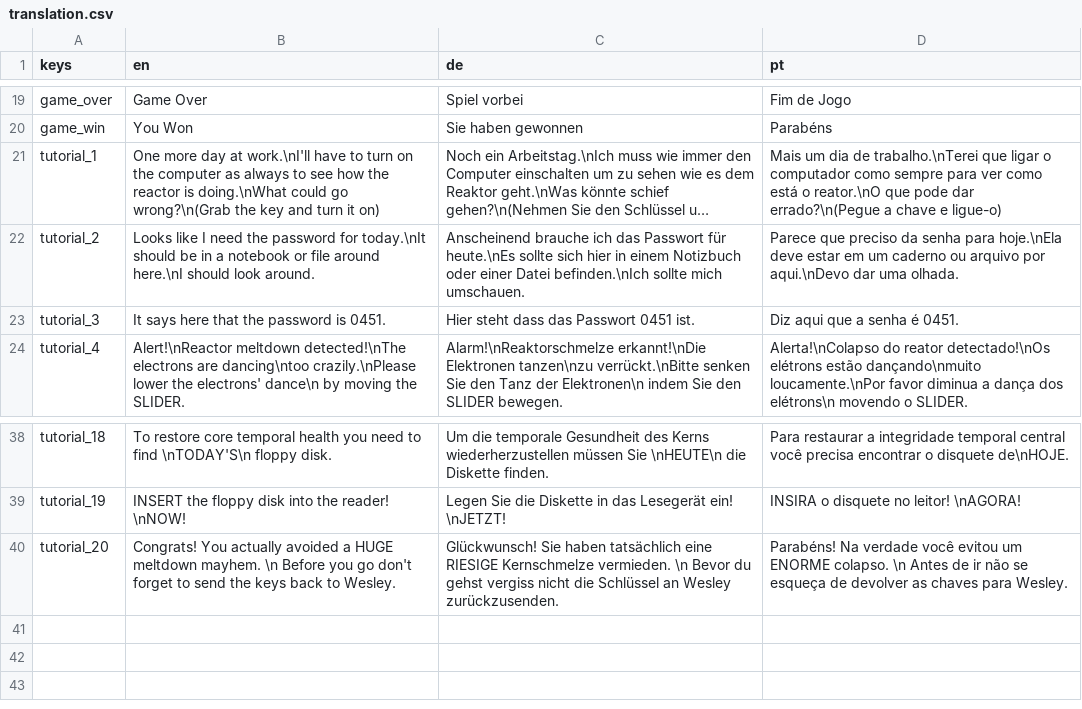
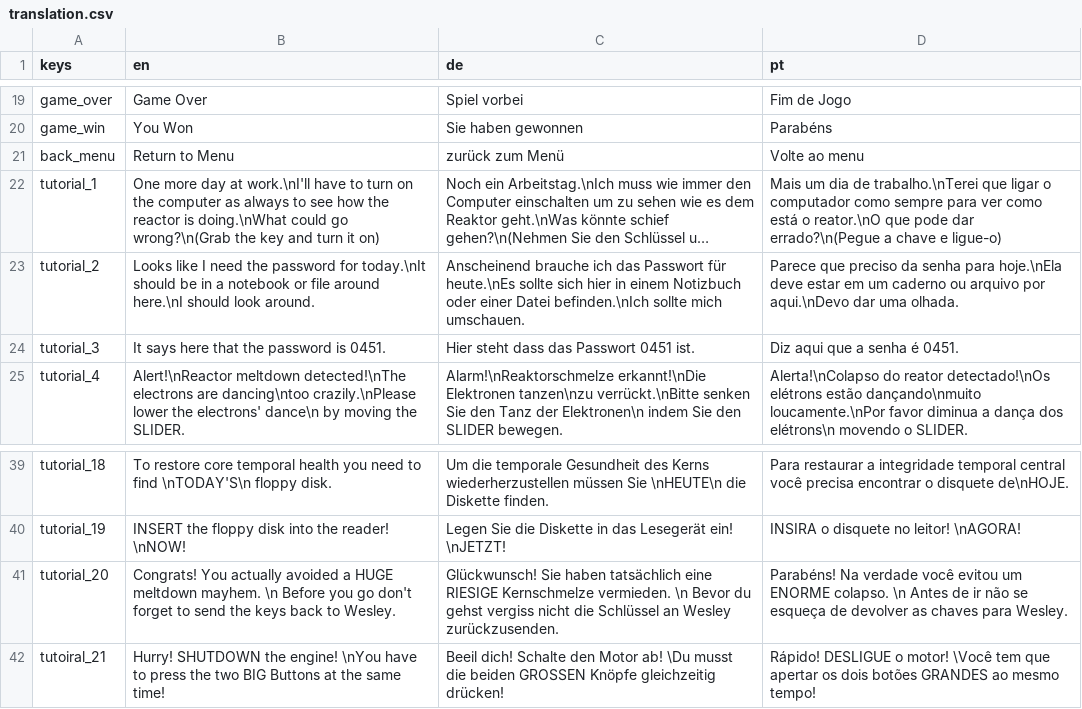
Before and after one commit to giovannigv/Brackeyes25, a CSV file: godot/i18n/translation.csv, drawn as a sheet; only a part is shown, gaps mark what is left out; long unchanged cells end in …; the diff names each change by its address in the sheet, - before the commit and + after, or states it on an @@ line.

```diff
--- a/godot/i18n/translation.csv
+++ b/godot/i18n/translation.csv
+row 21: back_menu | Return to Menu | zurück zum Menü | Volte ao menu
+row 42: tutoiral_21 | Hurry! SHUTDOWN the engine! \nYou have to press the two BIG Buttons at the same time! | Beeil dich! Schalte den Motor ab! \Du musst die beiden GROSSEN Knöpfe gleichzeitig drücken! | Rápido! DESLIGUE o motor! \Você tem que apertar os dois botões GRANDES ao mesmo tempo!
```
Also changed, not shown: 8 other files.
